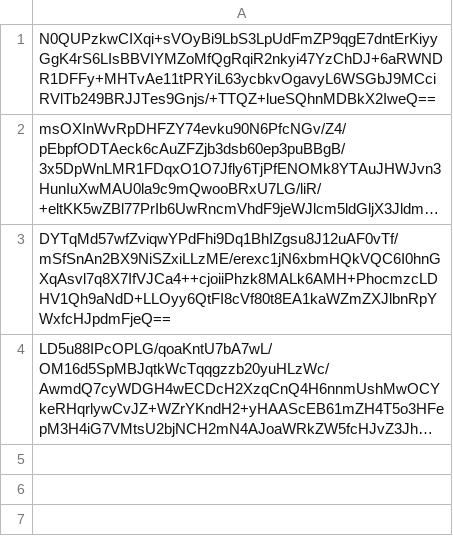
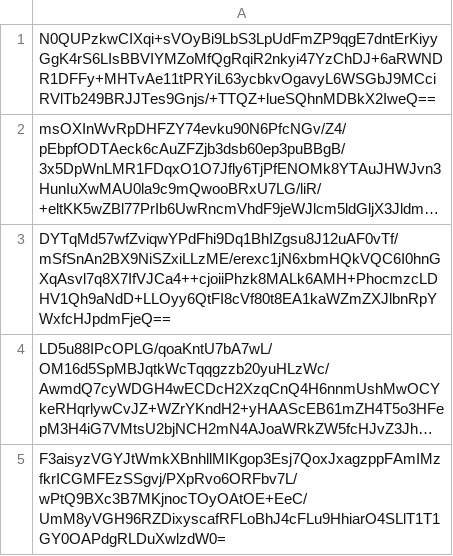
Before and after one commit to pwn2winctf/2017submissions, a CSV file: 7/9fd/fd458d2fc58491ec1aa0646e6b71033d82fa3b27b4bab612474148457bf6/submissions.csv, drawn as a sheet; long unchanged cells end in …; the diff names each change by its address in the sheet, - before the commit and + after, or states it on an @@ line.

Commit message:
Proof: found flag for sum

```diff
--- a/7/9fd/fd458d2fc58491ec1aa0646e6b71033d82fa3b27b4bab612474148457bf6/submissions.csv
+++ b/7/9fd/fd458d2fc58491ec1aa0646e6b71033d82fa3b27b4bab612474148457bf6/submissions.csv
+row 5: F3aisyzVGYJtWmkXBnhllMIKgop3Esj7QoxJxagzppFAmIMzfkrICGMFEzSSgvj/PXpRvo6ORFbv7L/wPtQ9BXc3B7MKjnocTOyOAtOE+EeC/UmM8yVGH96RZDixyscafRFLoBhJ4cFLu9HhiarO4SLlT1T1GY0OAPdgRLDuXwlzdW0=
```
